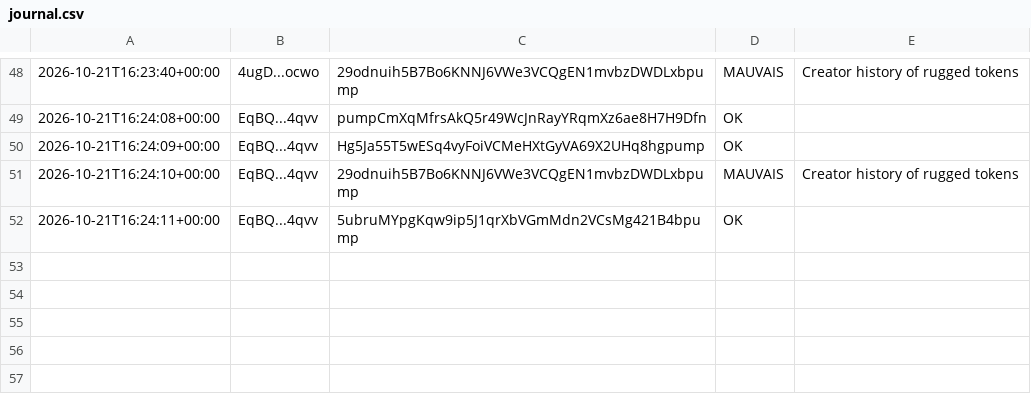
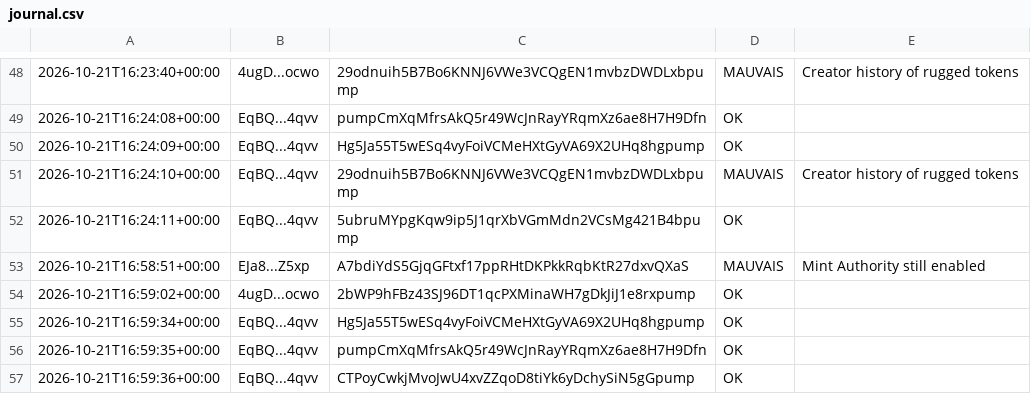
Before and after one commit to mayosama0704-crypto/alerte-trader, a CSV file: journal.csv, drawn as a sheet; only a part is shown, gaps mark what is left out; the diff names each change by its address in the sheet, - before the commit and + after, or states it on an @@ line.

```diff
--- a/journal.csv
+++ b/journal.csv
+row 53: 2026-10-21T16:58:51+00:00 | EJa8...Z5xp | A7bdiYdS5GjqGFtxf17ppRHtDKPkkRqbKtR27dxvQXaS | MAUVAIS | Mint Authority still enabled
+row 54: 2026-10-21T16:59:02+00:00 | 4ugD...ocwo | 2bWP9hFBz43SJ96DT1qcPXMinaWH7gDkJiJ1e8rxpump | OK
+row 55: 2026-10-21T16:59:34+00:00 | EqBQ...4qvv | Hg5Ja55T5wESq4vyFoiVCMeHXtGyVA69X2UHq8hgpump | OK
+row 56: 2026-10-21T16:59:35+00:00 | EqBQ...4qvv | pumpCmXqMfrsAkQ5r49WcJnRayYRqmXz6ae8H7H9Dfn | OK
+row 57: 2026-10-21T16:59:36+00:00 | EqBQ...4qvv | CTPoyCwkjMvoJwU4xvZZqoD8tiYk6yDchySiN5gGpump | OK
```
Also changed, not shown: 1 other file.
